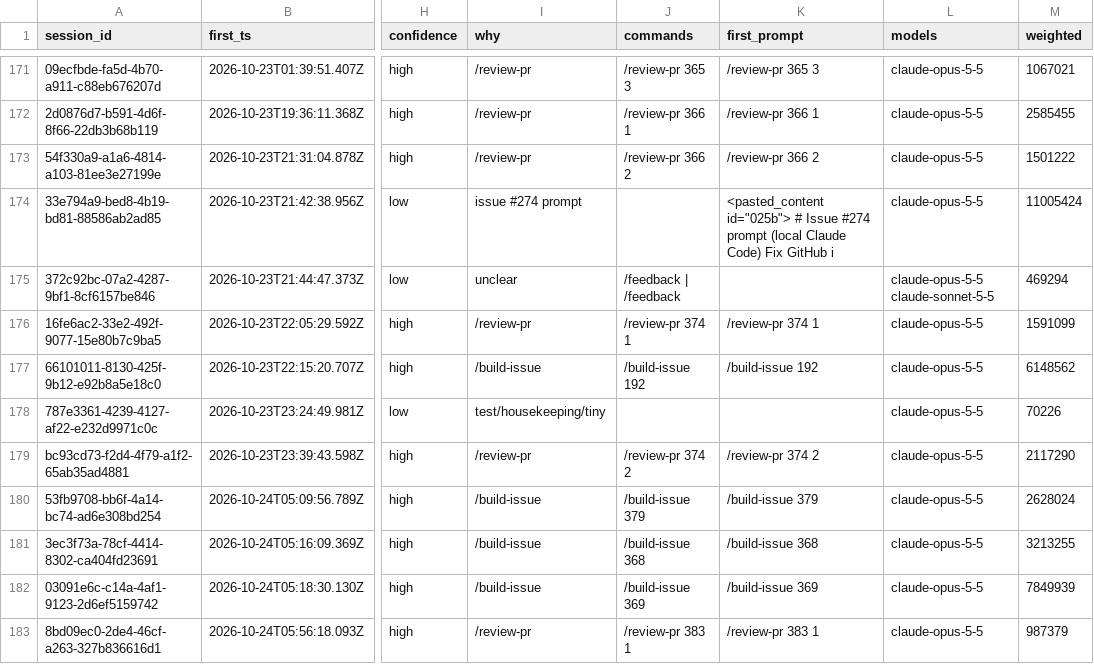
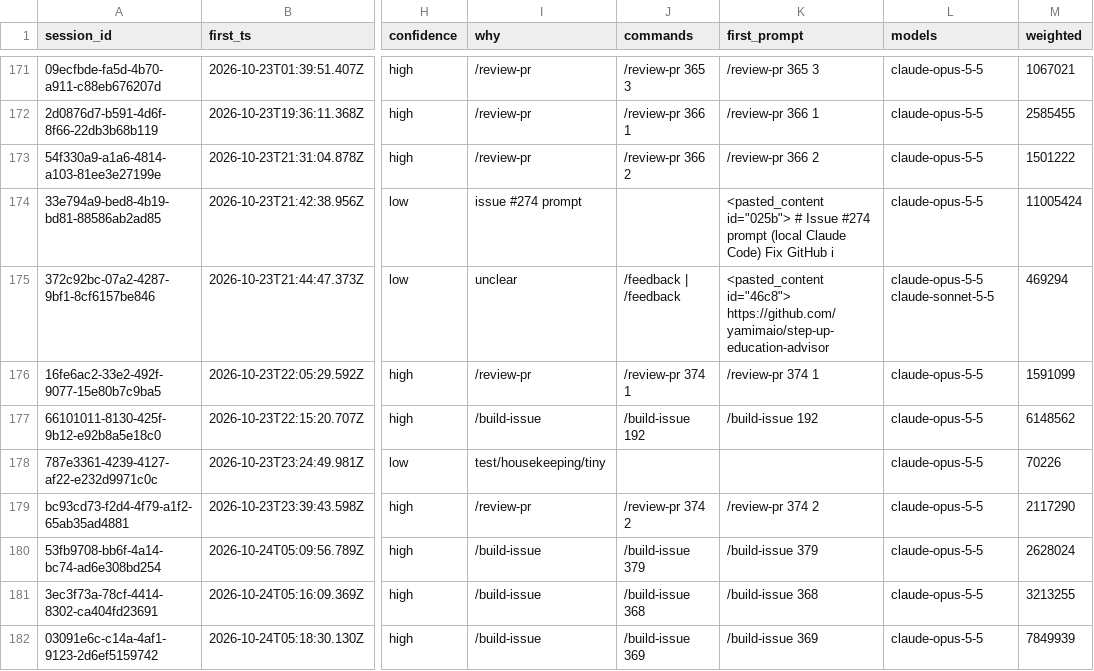
Before and after one commit to yamimaio/ai-dev-stack, a CSV file: usage/data/gravity/2026-11-13/sessions-tagged.csv, drawn as a sheet; only a part is shown, gaps mark what is left out; the shorter side is filled out with more unchanged rows; the diff names each change by its address in the sheet, - before the commit and + after, or states it on an @@ line.

```diff
--- a/usage/data/gravity/2026-11-13/sessions-tagged.csv
+++ b/usage/data/gravity/2026-11-13/sessions-tagged.csv
-K175 (first_prompt): (empty)
+K175 (first_prompt): <pasted_content id="46c8"> https://github.com/yamimaio/step-up-education-advisor
```
Also changed, not shown: 1 other file.
